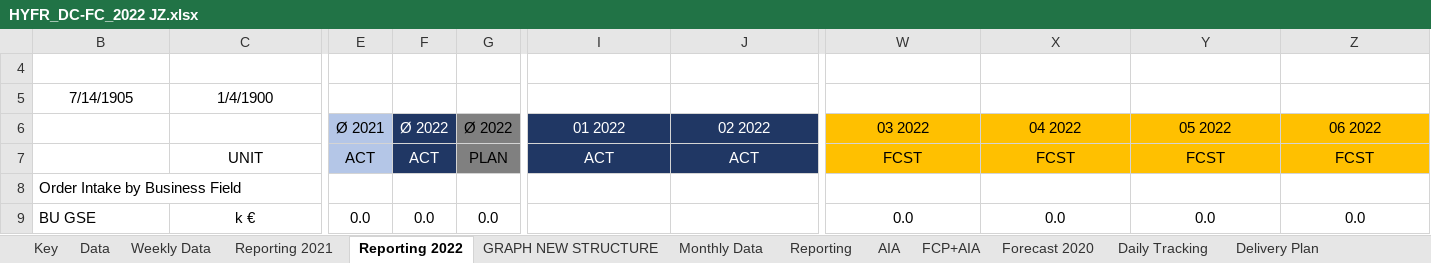
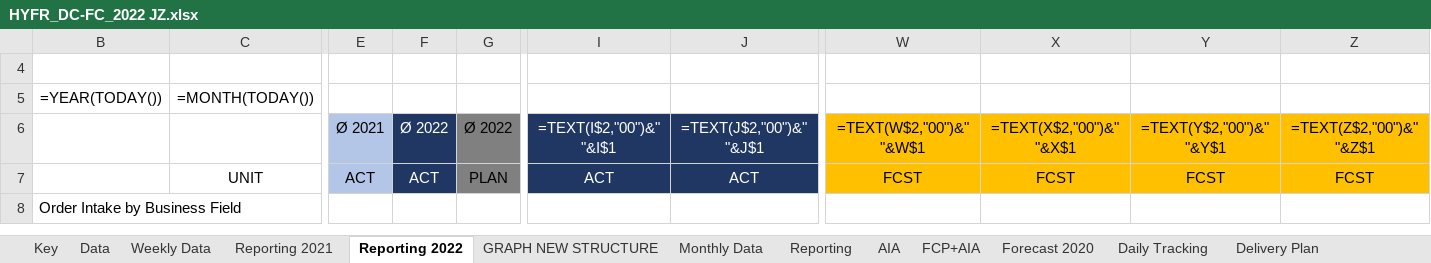
Before and after one commit to tatsu9918/stage_excel, an Excel workbook: HYFR_DC-FC_2022 JZ.xlsx, sheet Reporting 2022, drawn as a sheet; only a part is shown, gaps mark what is left out; values as stored, in another font and other column widths than the file's, no borders; formulas without a stored value are shown as written; removed rows and columns are numbered as before the commit, all else as after; rows hold the shown columns only; the diff covers the shown part only; the diff names each change by its address in the sheet, - before the commit and + after, or states it on an @@ line.

```diff
--- a/HYFR_DC-FC_2022 JZ.xlsx (sheet Reporting 2022)
+++ b/HYFR_DC-FC_2022 JZ.xlsx (sheet Reporting 2022)
-row 5: 7/14/1905 | 1/4/1900
-row 6:  |  | Ø 2021 | Ø 2022 | Ø 2022 | 01 2022 | 02 2022 | 03 2022 | 04 2022 | 05 2022 | 06 2022
+row 5: =YEAR(TODAY()) | =MONTH(TODAY())
+row 6:  |  | Ø 2021 | Ø 2022 | Ø 2022 | =TEXT(I$2,"00")&" "&I$1 | =TEXT(J$2,"00")&" "&J$1 | =TEXT(W$2,"00")&" "&W$1 | =TEXT(X$2,"00")&" "&X$1 | =TEXT(Y$2,"00")&" "&Y$1 | =TEXT(Z$2,"00")&" "&Z$1
-row 9: BU GSE | k € | 0.0 | 0.0 | 0.0 |  |  | 0.0 | 0.0 | 0.0 | 0.0
```
Also changed, not shown: 9 added rows and 8 removed rows elsewhere in this sheet, sheet Weekly Data, sheet Daily Tracking, sheet Monthly Data, sheet GroupExport, sheet Data, sheet GRAPH NEW STRUCTURE, 7 more sheets, hidden cells, FR 1005-Monitoring NC & Action Plan-V001.xlsx, 7 other files.
